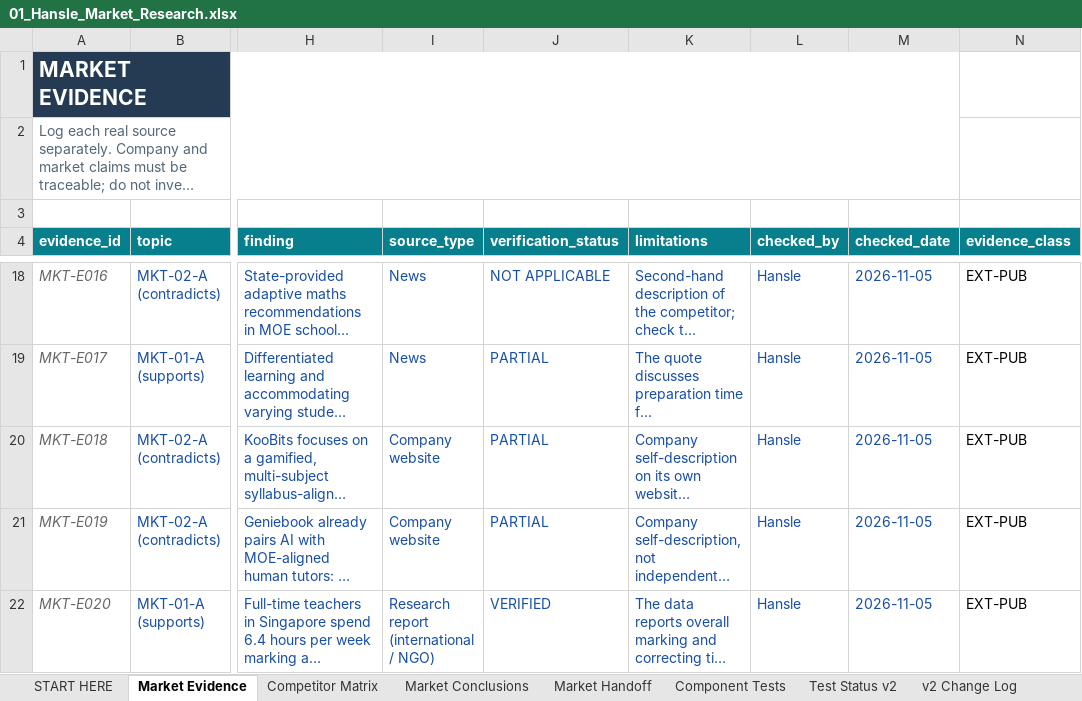
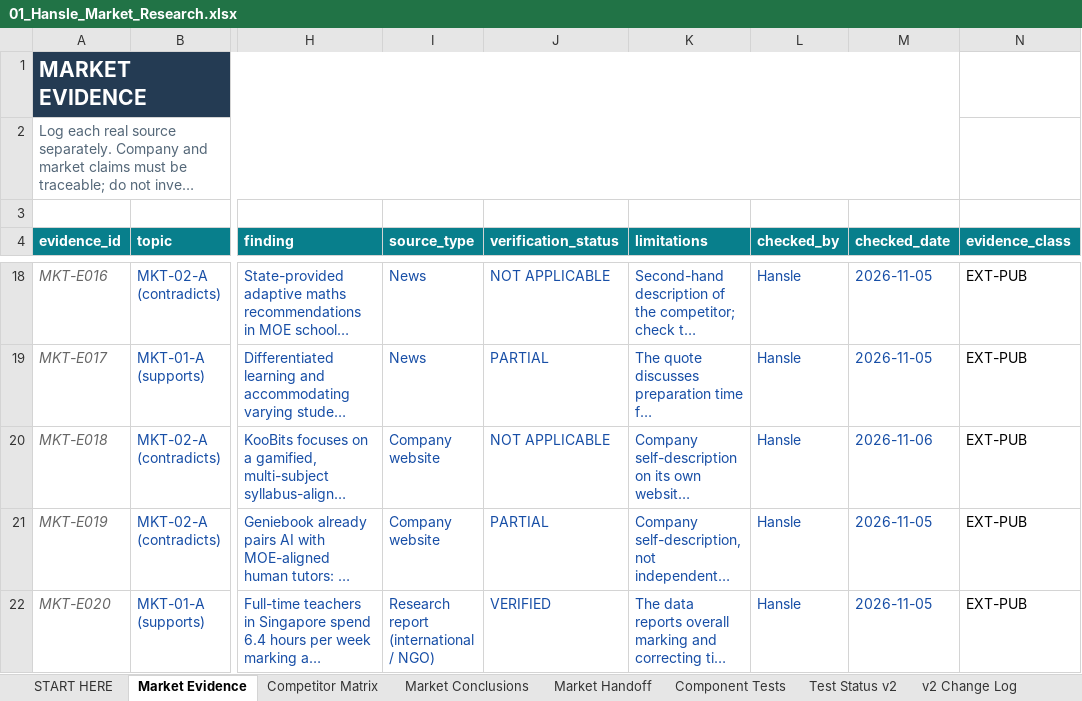
Before and after one commit to hanslelee/research-market-dump, an Excel workbook: market/out/01_Hansle_Market_Research.xlsx, sheet Market Evidence, drawn as a sheet; only a part is shown, gaps mark what is left out; long unchanged cells end in …; values as stored, in another font and other column widths than the file's, no borders; the diff names each change by its address in the sheet, - before the commit and + after, or states it on an @@ line.

```diff
--- a/market/out/01_Hansle_Market_Research.xlsx (sheet Market Evidence)
+++ b/market/out/01_Hansle_Market_Research.xlsx (sheet Market Evidence)
-J20 (verification_status): PARTIAL
+J20 (verification_status): NOT APPLICABLE
-M20 (checked_date): 2026-11-05
+M20 (checked_date): 2026-11-06
```
Also changed, not shown: sheet Market Handoff, sheet Market Conclusions, sheet Competitor Matrix, 6 other files.
